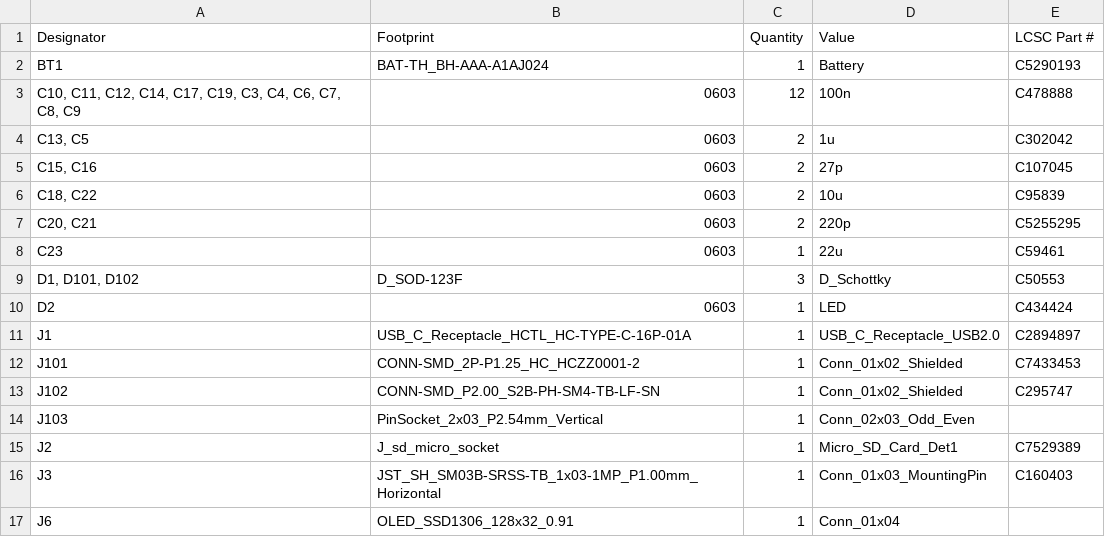
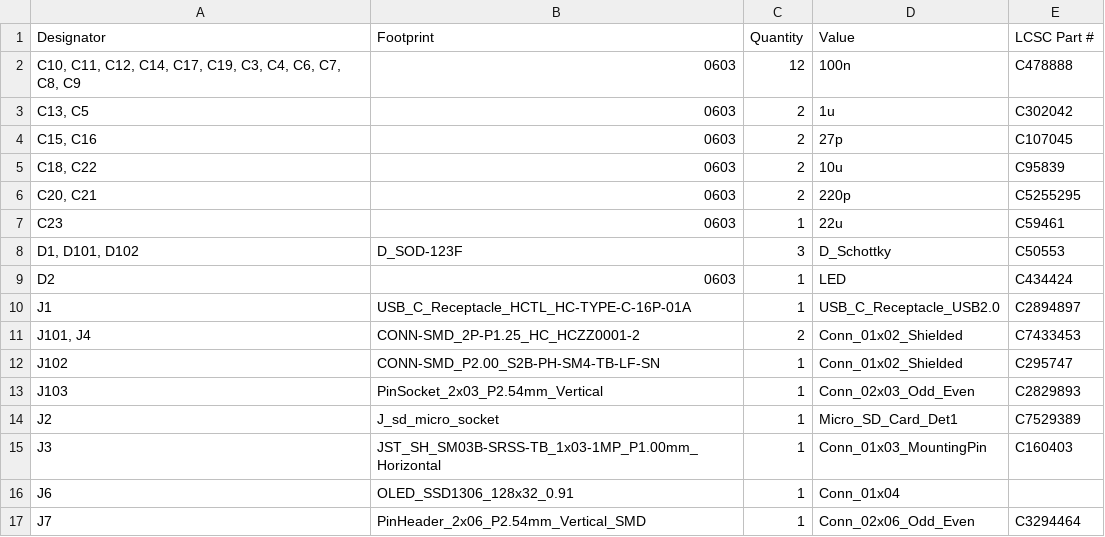
Before and after one commit to afonsus1997/Inercia-floppy-badge, a CSV file: Hardware/mod-badge-inercia/production/bom.csv, drawn as a sheet; only a part is shown; the shorter side is filled out with more unchanged rows.

```diff
--- a/Hardware/mod-badge-inercia/production/bom.csv
+++ b/Hardware/mod-badge-inercia/production/bom.csv
@@ -1,3 +1,2 @@
 Designator,Footprint,Quantity,Value,LCSC Part #
-BT1,BAT-TH_BH-AAA-A1AJ024,1,Battery,C5290193
 "C10, C11, C12, C14, C17, C19, C3, C4, C6, C7, C8, C9",0603,12,100n, C478888
@@ -11,5 +10,5 @@ D2,0603,1,LED,C434424
 J1,USB_C_Receptacle_HCTL_HC-TYPE-C-16P-01A,1,USB_C_Receptacle_USB2.0, C2894897
-J101,CONN-SMD_2P-P1.25_HC_HCZZ0001-2,1,Conn_01x02_Shielded,C7433453
+"J101, J4",CONN-SMD_2P-P1.25_HC_HCZZ0001-2,2,Conn_01x02_Shielded,C7433453
 J102,CONN-SMD_P2.00_S2B-PH-SM4-TB-LF-SN,1,Conn_01x02_Shielded,C295747
-J103,PinSocket_2x03_P2.54mm_Vertical,1,Conn_02x03_Odd_Even,
+J103,PinSocket_2x03_P2.54mm_Vertical,1,Conn_02x03_Odd_Even,C2829893
 J2,J_sd_micro_socket,1,Micro_SD_Card_Det1,C7529389
```
Also changed, not shown: Hardware/mod-badge-inercia/production/designators.csv, Hardware/mod-badge-inercia/production/positions.csv, 10 other files.
